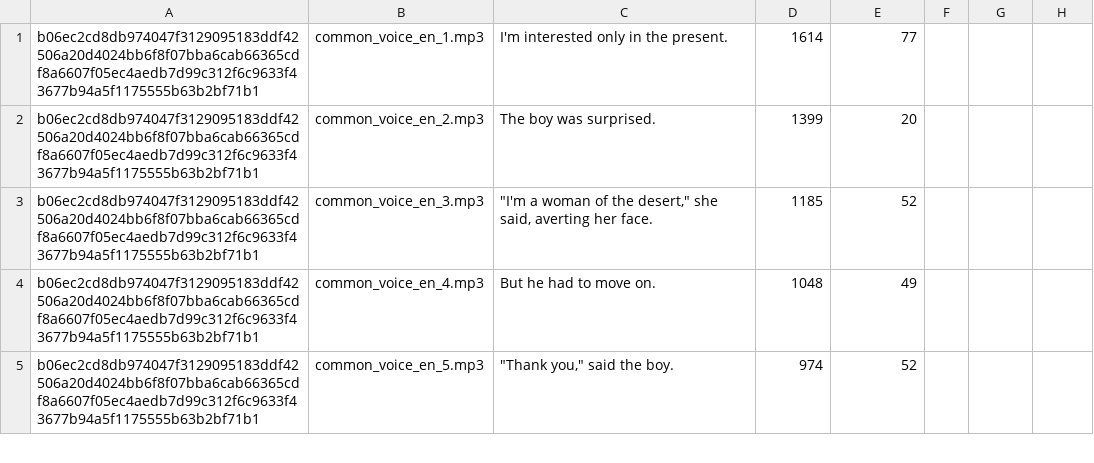
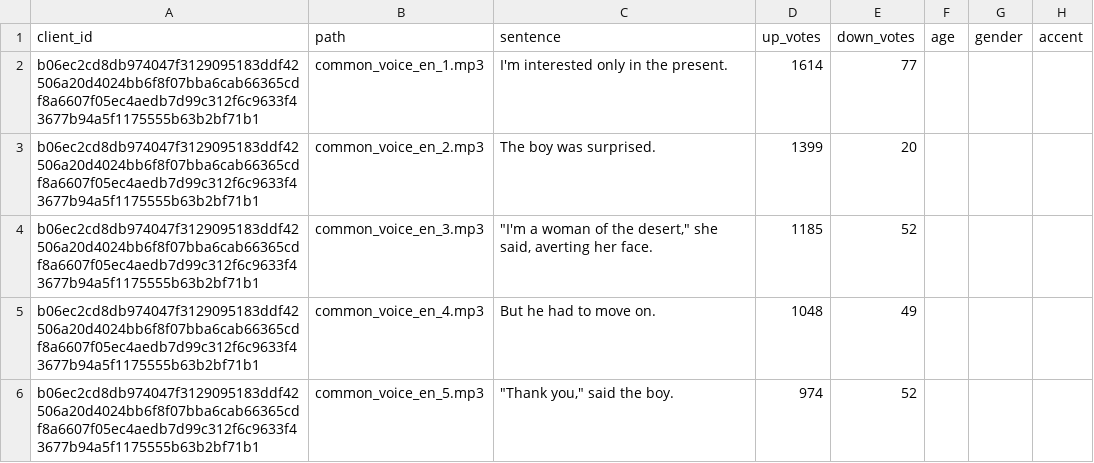
Before and after one commit to puri-gagan/speechdataset, a TSV file: validated.tsv, drawn as a sheet; only a part is shown; the diff names each change by its address in the sheet, - before the commit and + after, or states it on an @@ line.

Commit message:
header changed

```diff
--- a/validated.tsv
+++ b/validated.tsv
+row 1: client_id | path | sentence | up_votes | down_votes | age | gender | accent
```
